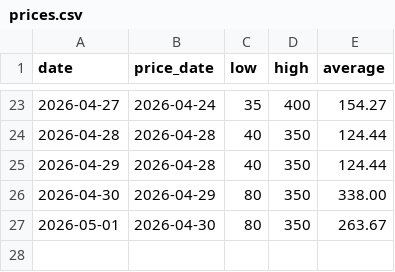
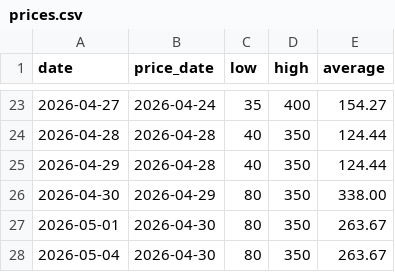
Before and after one commit to bobowooly781-dev/ginger-price-tracker, a CSV file: prices.csv, drawn as a sheet; only a part is shown, gaps mark what is left out; the diff names each change by its address in the sheet, - before the commit and + after, or states it on an @@ line.

```diff
--- a/prices.csv
+++ b/prices.csv
+row 28: 2026-05-04 | 2026-04-30 | 80 | 350 | 263.67
```
